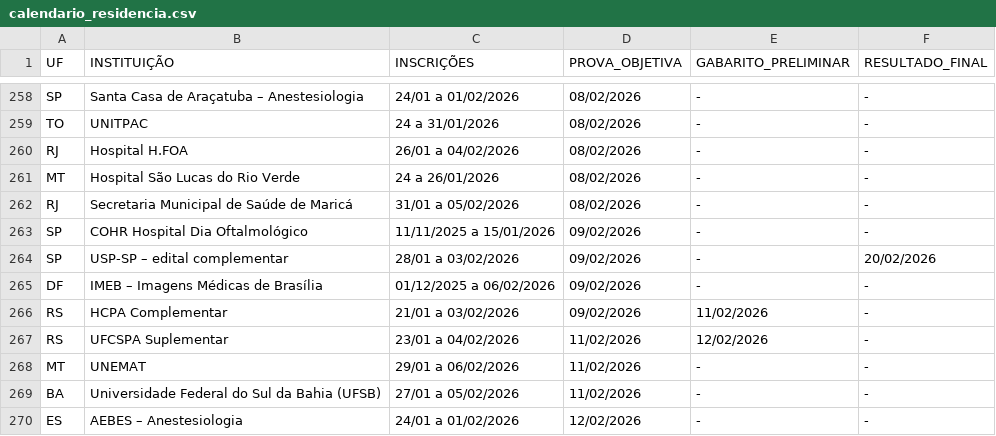
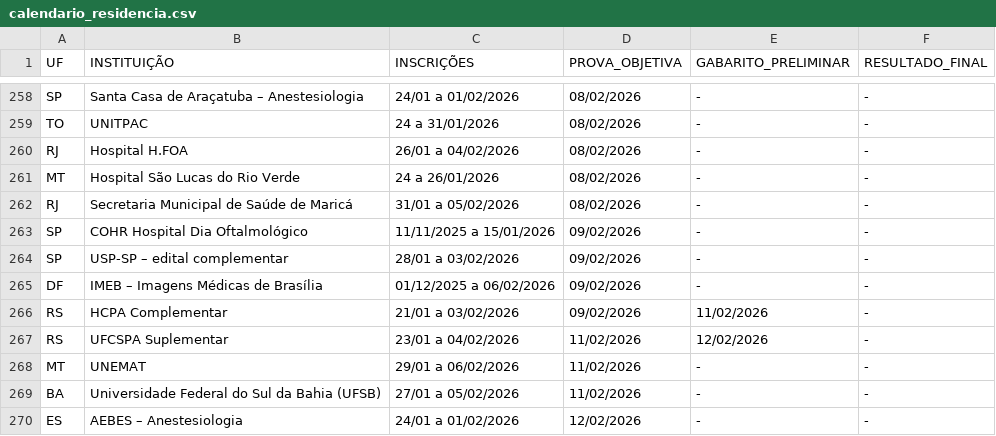
Before and after one commit to cadeteafya/calendario-provas, a CSV file: data/calendario_residencia.csv, drawn as a sheet; only a part is shown, gaps mark what is left out; the diff covers the shown part only.

```diff
--- a/data/calendario_residencia.csv
+++ b/data/calendario_residencia.csv
@@ -263,3 +263,3 @@ RJ,Secretaria Municipal de Saúde de Maricá,31/01 a 05/02/2026,08/02/2026,-,-
 SP,COHR Hospital Dia Oftalmológico,11/11/2025 a 15/01/2026,09/02/2026,-,-
-SP,USP-SP – edital complementar,28/01 a 03/02/2026,09/02/2026,-,20/02/2026
+SP,USP-SP – edital complementar,28/01 a 03/02/2026,09/02/2026,-,-
 DF,IMEB – Imagens Médicas de Brasília,01/12/2025 a 06/02/2026,09/02/2026,-,-
```
Also changed, not shown: 1 added row and 9 edited cells elsewhere in this file, 2 other files.
